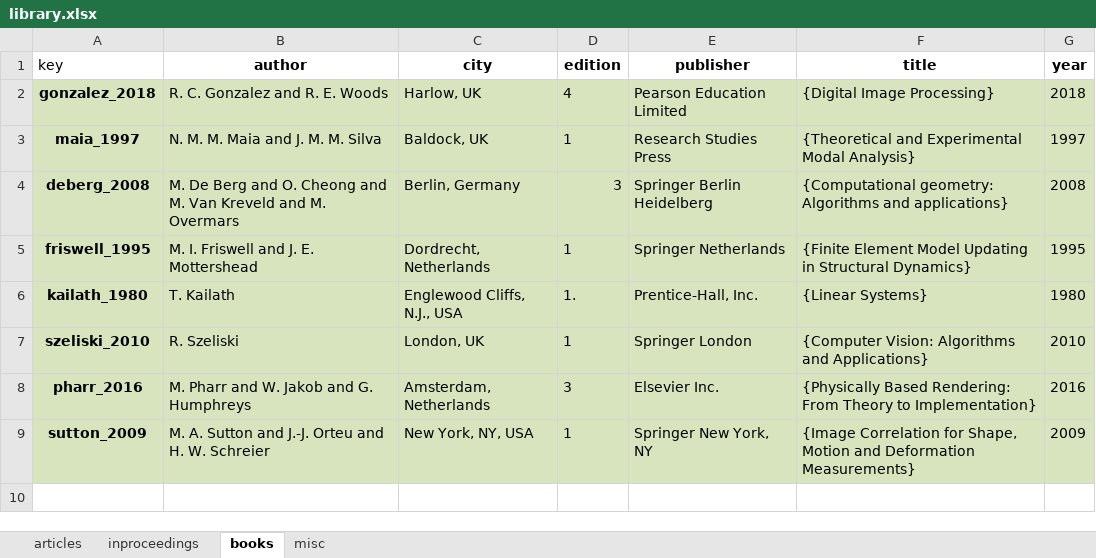
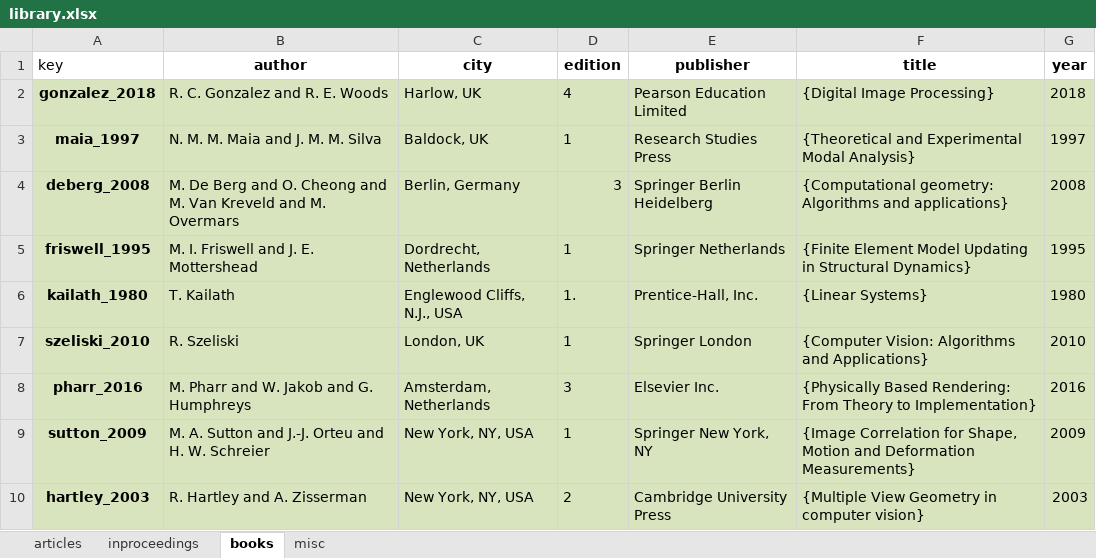
Before and after one commit to kristofcufar/biblib, an Excel workbook: DATA/library.xlsx, sheet books, drawn as a sheet; values as stored, in another font and other column widths than the file's, no borders; the diff names each change by its address in the sheet, - before the commit and + after, or states it on an @@ line.

```diff
--- a/DATA/library.xlsx (sheet books)
+++ b/DATA/library.xlsx (sheet books)
+row 10: hartley_2003 | R. Hartley and A. Zisserman | New York, NY, USA | 2 | Cambridge University Press | {Multiple View Geometry in computer vision} | 2003
```
Also changed, not shown: sheet articles, sheet inproceedings, DATA/library_2.xlsx, 4 other files.
